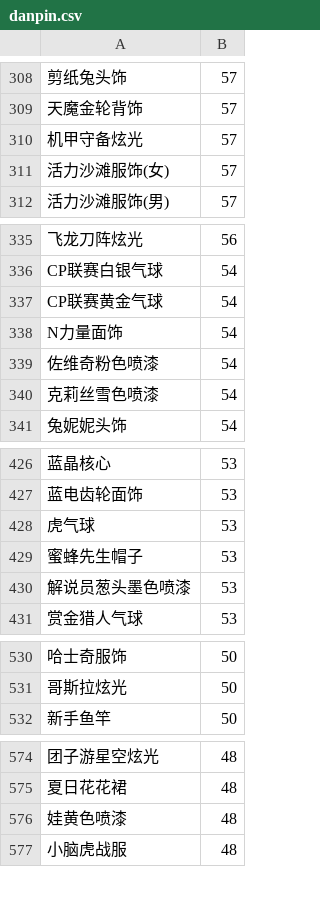
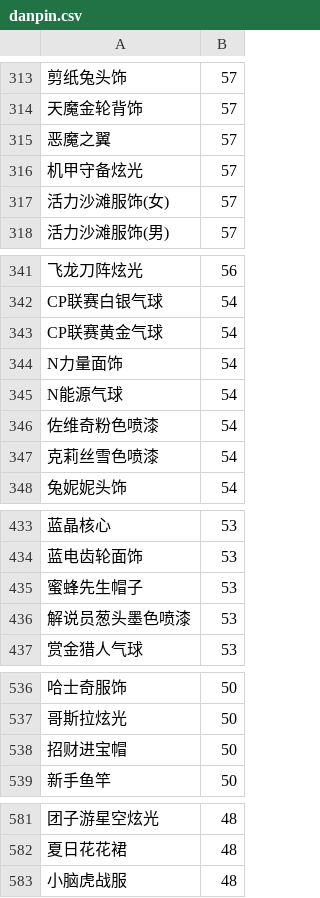
Before and after one commit to amimibear/KartRider, a CSV file: PinJian/danpin.csv, drawn as a sheet; only a part is shown, gaps mark what is left out; removed rows and columns are numbered as before the commit, all else as after; the diff covers the shown part only; the diff names each change by its address in the sheet, - before the commit and + after, or states it on an @@ line.

```diff
--- a/PinJian/danpin.csv
+++ b/PinJian/danpin.csv
+row 315: 恶魔之翼 | 57
+row 345: N能源气球 | 54
-row 428: 虎气球 | 53
+row 538: 招财进宝帽 | 50
-row 576: 娃黄色喷漆 | 48
```
Also changed, not shown: 19 added rows, 1 removed row and 1 edited cell elsewhere in this file, 4 other files.
